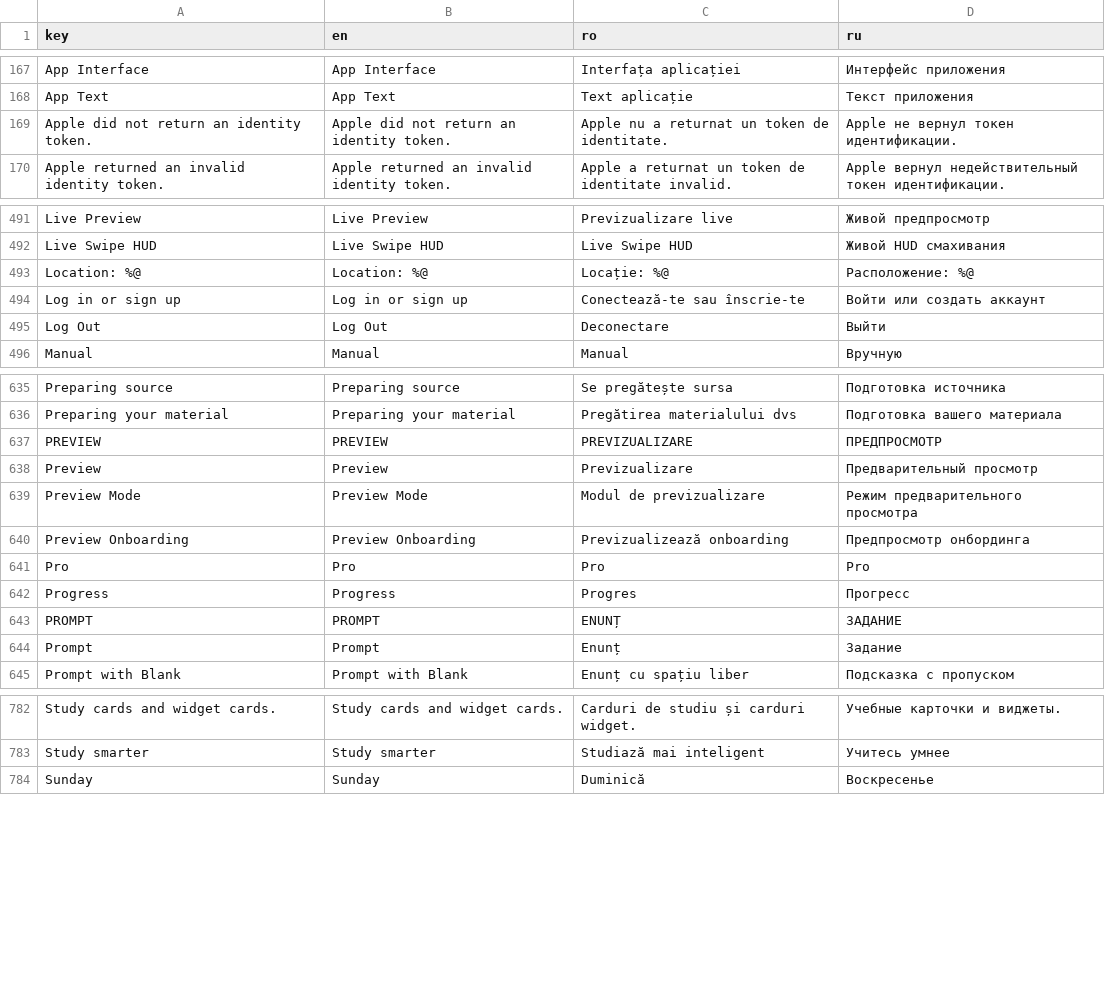
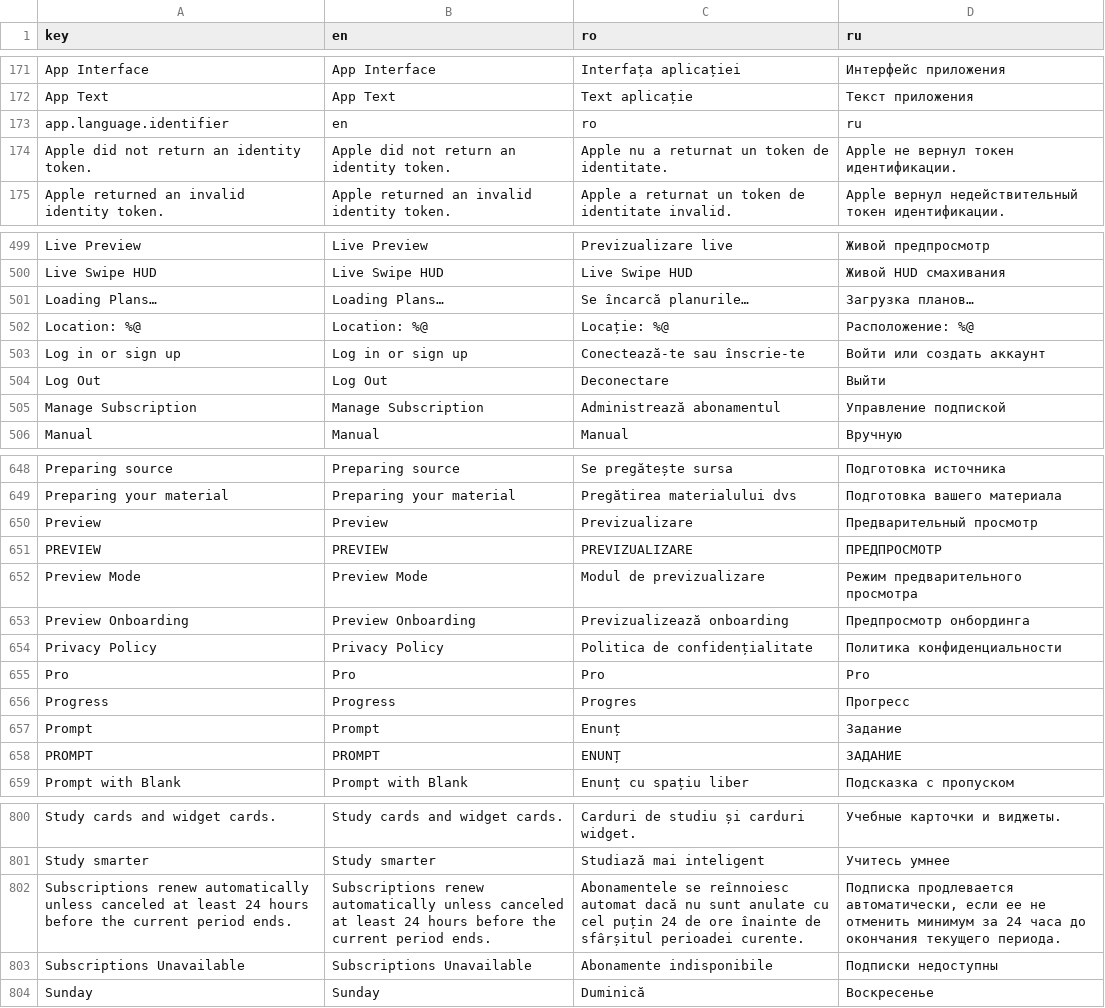
Before and after one commit to ionis789/QuizFlash, a TSV file: Docs/UI-Dictionary/localization_matrix.tsv, drawn as a sheet; only a part is shown, gaps mark what is left out; the diff covers the shown part only.

```diff
--- a/Docs/UI-Dictionary/localization_matrix.tsv
+++ b/Docs/UI-Dictionary/localization_matrix.tsv
@@ -168,2 +172,3 @@ App Interface	App Interface	Interfața aplicației	Интерфейс прило
 App Text	App Text	Text aplicație	Текст приложения
+app.language.identifier	en	ro	ru
 Apple did not return an identity token.	Apple did not return an identity token.	Apple nu a returnat un token de identitate.	Apple не вернул токен идентификации.
@@ -492,2 +500,3 @@ Live Preview	Live Preview	Previzualizare live	Живой предпросмот
 Live Swipe HUD	Live Swipe HUD	Live Swipe HUD	Живой HUD смахивания
+Loading Plans…	Loading Plans…	Se încarcă planurile…	Загрузка планов…
 Location: %@	Location: %@	Locație: %@	Расположение: %@
@@ -495,2 +504,3 @@ Log in or sign up	Log in or sign up	Conectează-te sau înscrie-te	Войти и
 Log Out	Log Out	Deconectare	Выйти
+Manage Subscription	Manage Subscription	Administrează abonamentul	Управление подпиской
 Manual	Manual	Manual	Вручную
@@ -636,10 +649,11 @@ Preparing source	Preparing source	Se pregătește sursa	Подготовка и
 Preparing your material	Preparing your material	Pregătirea materialului dvs	Подготовка вашего материала
+Preview	Preview	Previzualizare	Предварительный просмотр
 PREVIEW	PREVIEW	PREVIZUALIZARE	ПРЕДПРОСМОТР
-Preview	Preview	Previzualizare	Предварительный просмотр
 Preview Mode	Preview Mode	Modul de previzualizare	Режим предварительного просмотра
 Preview Onboarding	Preview Onboarding	Previzualizează onboarding	Предпросмотр онбординга
+Privacy Policy	Privacy Policy	Politica de confidențialitate	Политика конфиденциальности
 Pro	Pro	Pro	Pro
 Progress	Progress	Progres	Прогресс
+Prompt	Prompt	Enunț	Задание
 PROMPT	PROMPT	ENUNȚ	ЗАДАНИЕ
-Prompt	Prompt	Enunț	Задание
 Prompt with Blank	Prompt with Blank	Enunț cu spațiu liber	Подсказка с пропуском
@@ -783,2 +801,4 @@ Study cards and widget cards.	Study cards and widget cards.	Carduri de studiu ș
 Study smarter	Study smarter	Studiază mai inteligent	Учитесь умнее
+Subscriptions renew automatically unless canceled at least 24 hours before the current period ends.	Subscriptions renew automatically unless canceled at least 24 hours before the current period ends.	Abonamentele se reînnoiesc automat dacă nu sunt anulate cu cel puțin 24 de ore înainte de sfârșitul perioadei curente.	Подписка продлевается автоматически, если ее не отменить минимум за 24 часа до окончания текущего периода.
+Subscriptions Unavailable	Subscriptions Unavailable	Abonamente indisponibile	Подписки недоступны
 Sunday	Sunday	Duminică	Воскресенье
```
Also changed, not shown: 20 added rows, 5 moved rows and 4 edited cells elsewhere in this file, 30 other files.
